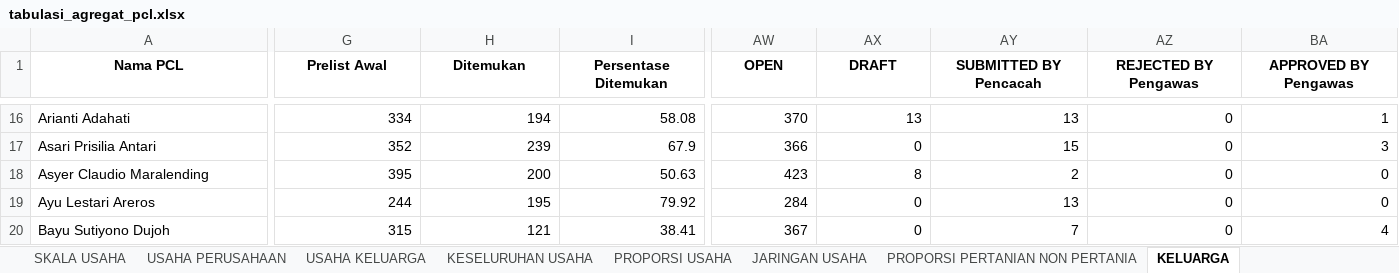
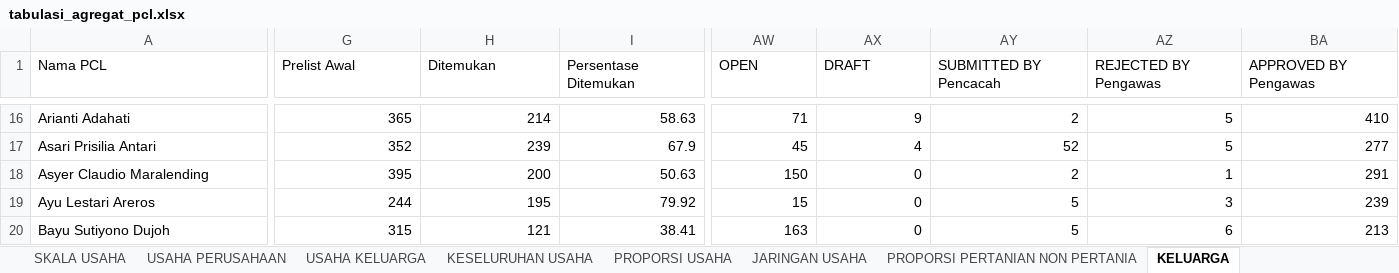
Before and after one commit to danimat15/fasih-sm-scrapper, an Excel workbook: research/fasih-dashboard-se2026/data_mikro_sls/tabulasi_agregat_pcl.xlsx, sheet KELUARGA, drawn as a sheet; only a part is shown, gaps mark what is left out; values as stored, in another font and other column widths than the file's, no borders; the diff covers the shown part only; the diff names each change by its address in the sheet, - before the commit and + after, or states it on an @@ line.

```diff
--- a/research/fasih-dashboard-se2026/data_mikro_sls/tabulasi_agregat_pcl.xlsx (sheet KELUARGA)
+++ b/research/fasih-dashboard-se2026/data_mikro_sls/tabulasi_agregat_pcl.xlsx (sheet KELUARGA)
@@ A1:BA1 bold: on → off, alignment: center → left @@
-G16 (Prelist Awal): 334
+G16 (Prelist Awal): 365
-H16 (Ditemukan): 194
+H16 (Ditemukan): 214
-I16 (Persentase Ditemukan): 58.08
+I16 (Persentase Ditemukan): 58.63
-AW16 (OPEN): 370
+AW16 (OPEN): 71
-AX16 (DRAFT): 13
+AX16 (DRAFT): 9
-AY16 (SUBMITTED BY Pencacah): 13
+AY16 (SUBMITTED BY Pencacah): 2
-AZ16:AZ17 (REJECTED BY Pengawas): 0
+AZ16:AZ17 (REJECTED BY Pengawas): 5
-BA16 (APPROVED BY Pengawas): 1
+BA16 (APPROVED BY Pengawas): 410
-AW17 (OPEN): 366
+AW17 (OPEN): 45
-AX17 (DRAFT): 0
+AX17 (DRAFT): 4
-AY17 (SUBMITTED BY Pencacah): 15
+AY17 (SUBMITTED BY Pencacah): 52
-BA17 (APPROVED BY Pengawas): 3
+BA17 (APPROVED BY Pengawas): 277
-AW18 (OPEN): 423
+AW18 (OPEN): 150
-AX18 (DRAFT): 8
+AX18 (DRAFT): 0
-AZ18 (REJECTED BY Pengawas): 0
+AZ18 (REJECTED BY Pengawas): 1
-BA18 (APPROVED BY Pengawas): 0
+BA18 (APPROVED BY Pengawas): 291
-AW19 (OPEN): 284
+AW19 (OPEN): 15
-AY19 (SUBMITTED BY Pencacah): 13
+AY19 (SUBMITTED BY Pencacah): 5
-AZ19 (REJECTED BY Pengawas): 0
+AZ19 (REJECTED BY Pengawas): 3
-BA19 (APPROVED BY Pengawas): 0
+BA19 (APPROVED BY Pengawas): 239
-AW20 (OPEN): 367
+AW20 (OPEN): 163
-AY20 (SUBMITTED BY Pencacah): 7
+AY20 (SUBMITTED BY Pencacah): 5
-AZ20 (REJECTED BY Pengawas): 0
+AZ20 (REJECTED BY Pengawas): 6
-BA20 (APPROVED BY Pengawas): 4
+BA20 (APPROVED BY Pengawas): 213
```
Also changed, not shown: 4 added rows, 3 removed rows, 639 edited cells and cell formats elsewhere in this sheet, sheet KESELURUHAN USAHA, sheet PROPORSI PERTANIAN NON PERTANIA, sheet USAHA PERUSAHAAN, sheet SKALA USAHA, sheet PROGRES PENDATAAN, sheet ANGGOTA KELUARGA, 4 more sheets, research/fasih-dashboard-se2026/8Juli2026/pengecekan_sls_perbandingan.xlsx, research/fasih-dashboard-se2026/data_mikro_sls/KELUARGA KHUSUS.xlsx, 46 other files.
